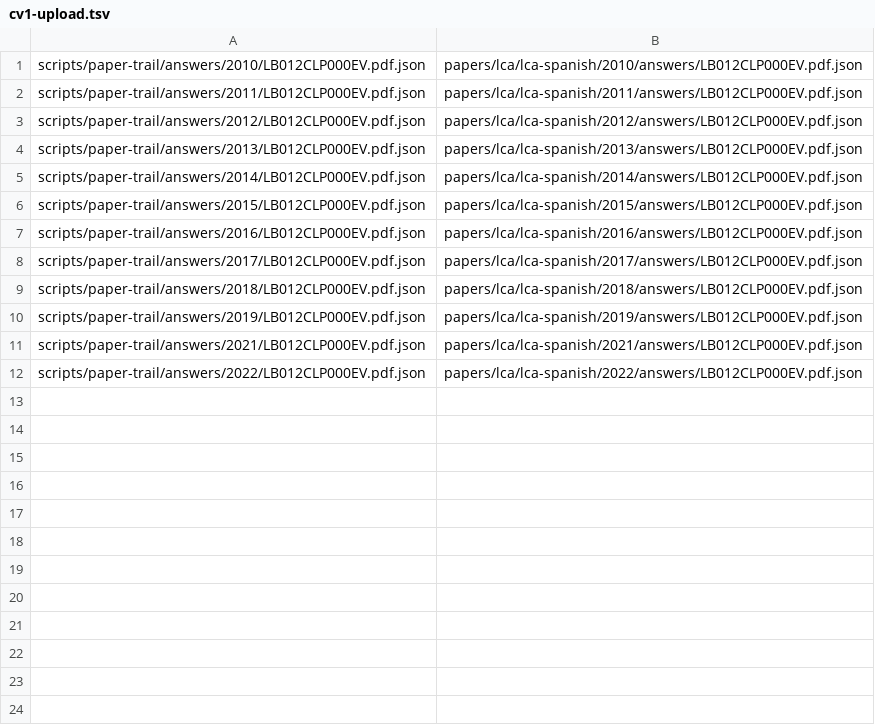
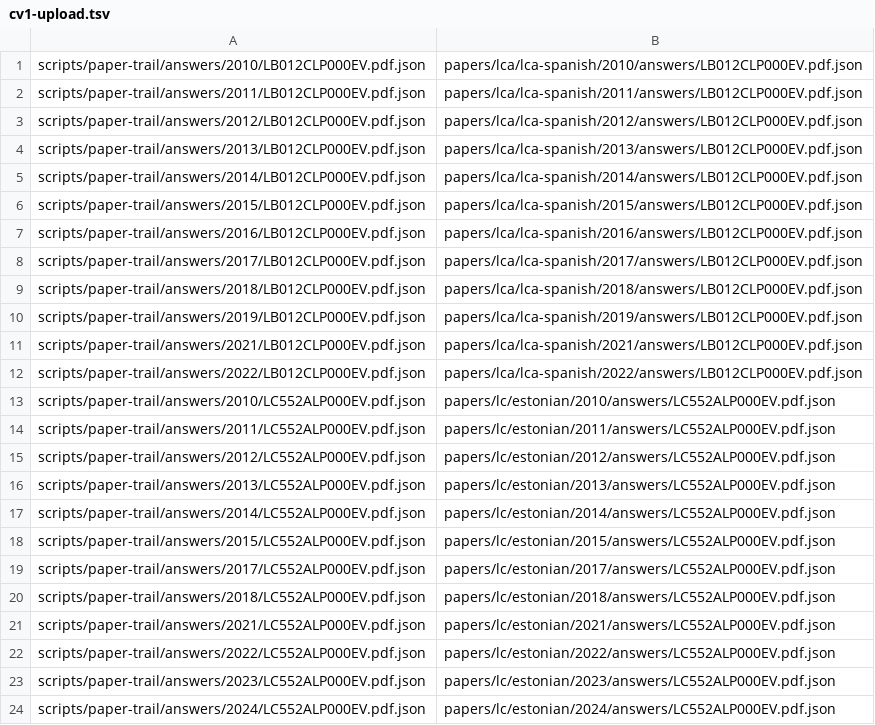
Before and after one commit to alexlinehan17-lab/Nextstepuni-Launch-, a TSV file: scripts/paper-trail/publish/cv1-upload.tsv, drawn as a sheet; the diff names each change by its address in the sheet, - before the commit and + after, or states it on an @@ line.

```diff
--- a/scripts/paper-trail/publish/cv1-upload.tsv
+++ b/scripts/paper-trail/publish/cv1-upload.tsv
+row 13: scripts/paper-trail/answers/2010/LC552ALP000EV.pdf.json | papers/lc/estonian/2010/answers/LC552ALP000EV.pdf.json
+row 14: scripts/paper-trail/answers/2011/LC552ALP000EV.pdf.json | papers/lc/estonian/2011/answers/LC552ALP000EV.pdf.json
+row 15: scripts/paper-trail/answers/2012/LC552ALP000EV.pdf.json | papers/lc/estonian/2012/answers/LC552ALP000EV.pdf.json
+row 16: scripts/paper-trail/answers/2013/LC552ALP000EV.pdf.json | papers/lc/estonian/2013/answers/LC552ALP000EV.pdf.json
+row 17: scripts/paper-trail/answers/2014/LC552ALP000EV.pdf.json | papers/lc/estonian/2014/answers/LC552ALP000EV.pdf.json
+row 18: scripts/paper-trail/answers/2015/LC552ALP000EV.pdf.json | papers/lc/estonian/2015/answers/LC552ALP000EV.pdf.json
+row 19: scripts/paper-trail/answers/2017/LC552ALP000EV.pdf.json | papers/lc/estonian/2017/answers/LC552ALP000EV.pdf.json
+row 20: scripts/paper-trail/answers/2018/LC552ALP000EV.pdf.json | papers/lc/estonian/2018/answers/LC552ALP000EV.pdf.json
+row 21: scripts/paper-trail/answers/2021/LC552ALP000EV.pdf.json | papers/lc/estonian/2021/answers/LC552ALP000EV.pdf.json
+row 22: scripts/paper-trail/answers/2022/LC552ALP000EV.pdf.json | papers/lc/estonian/2022/answers/LC552ALP000EV.pdf.json
+row 23: scripts/paper-trail/answers/2023/LC552ALP000EV.pdf.json | papers/lc/estonian/2023/answers/LC552ALP000EV.pdf.json
+row 24: scripts/paper-trail/answers/2024/LC552ALP000EV.pdf.json | papers/lc/estonian/2024/answers/LC552ALP000EV.pdf.json
```
Also changed, not shown: 12 other files.
